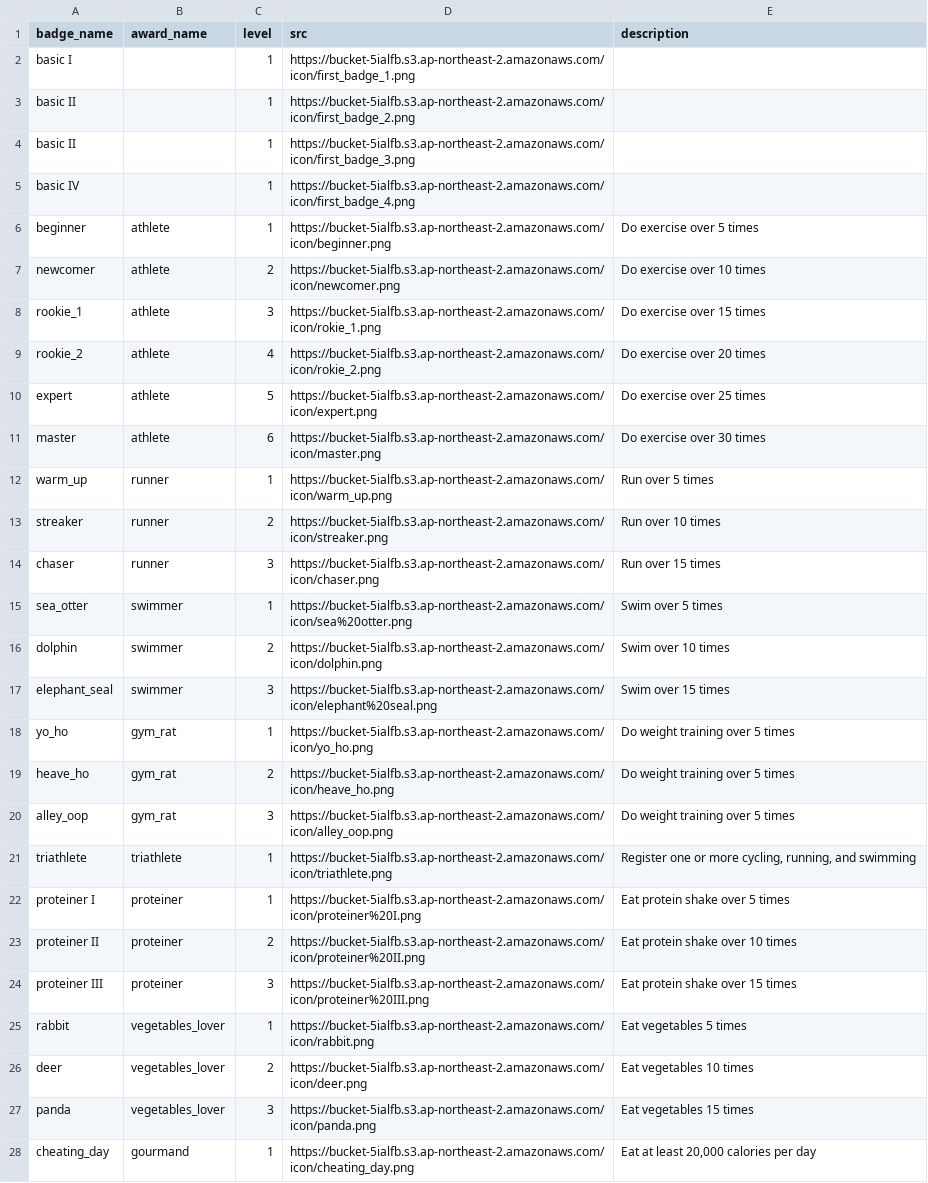
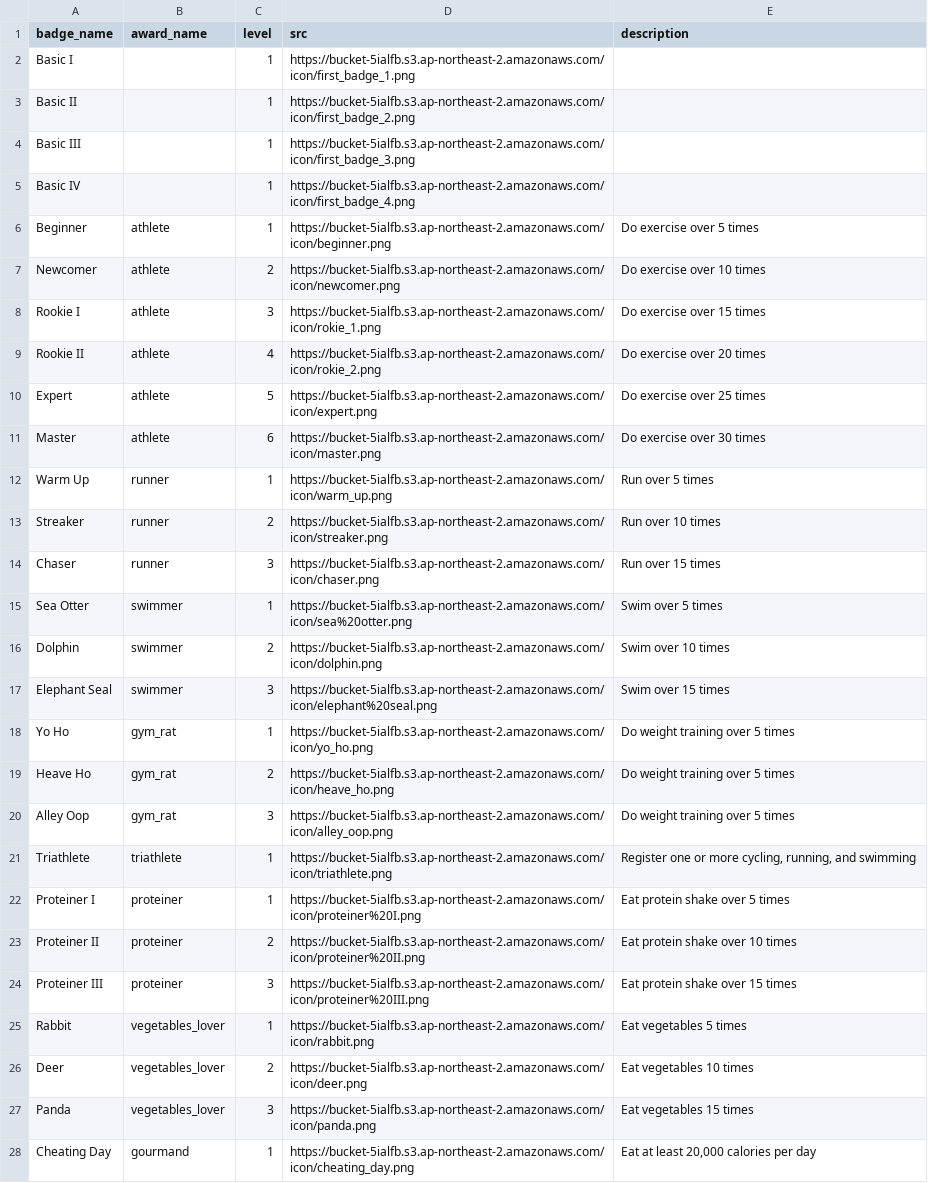
Before and after one commit to blcklamb/catch-calorie, a CSV file: data/badge.csv, drawn as a sheet; only a part is shown; the diff covers the shown part only; the diff names each change by its address in the sheet, - before the commit and + after, or states it on an @@ line.

Commit message:
[Docs] Replace badge.csv

```diff
--- a/data/badge.csv
+++ b/data/badge.csv
-A2 (badge_name): basic I
+A2 (badge_name): Basic I
-A3 (badge_name): basic II
+A3 (badge_name): Basic II
-A4 (badge_name): basic II
+A4 (badge_name): Basic III
-A5 (badge_name): basic IV
+A5 (badge_name): Basic IV
-A6 (badge_name): beginner
+A6 (badge_name): Beginner
-A7 (badge_name): newcomer
+A7 (badge_name): Newcomer
-A8 (badge_name): rookie_1
+A8 (badge_name): Rookie I
-A9 (badge_name): rookie_2
+A9 (badge_name): Rookie II
-A10 (badge_name): expert
+A10 (badge_name): Expert
-A11 (badge_name): master
+A11 (badge_name): Master
-A12 (badge_name): warm_up
+A12 (badge_name): Warm Up
-A13 (badge_name): streaker
+A13 (badge_name): Streaker
-A14 (badge_name): chaser
+A14 (badge_name): Chaser
-A15 (badge_name): sea_otter
+A15 (badge_name): Sea Otter
-A16 (badge_name): dolphin
+A16 (badge_name): Dolphin
-A17 (badge_name): elephant_seal
+A17 (badge_name): Elephant Seal
-A18 (badge_name): yo_ho
+A18 (badge_name): Yo Ho
-A19 (badge_name): heave_ho
+A19 (badge_name): Heave Ho
-A20 (badge_name): alley_oop
+A20 (badge_name): Alley Oop
-A21 (badge_name): triathlete
+A21 (badge_name): Triathlete
-A22 (badge_name): proteiner I
+A22 (badge_name): Proteiner I
-A23 (badge_name): proteiner II
+A23 (badge_name): Proteiner II
-A24 (badge_name): proteiner III
+A24 (badge_name): Proteiner III
-A25 (badge_name): rabbit
+A25 (badge_name): Rabbit
-A26 (badge_name): deer
+A26 (badge_name): Deer
-A27 (badge_name): panda
+A27 (badge_name): Panda
-A28 (badge_name): cheating_day
+A28 (badge_name): Cheating Day
```
Also changed, not shown: 1 added row and 4 edited cells elsewhere in this file.
